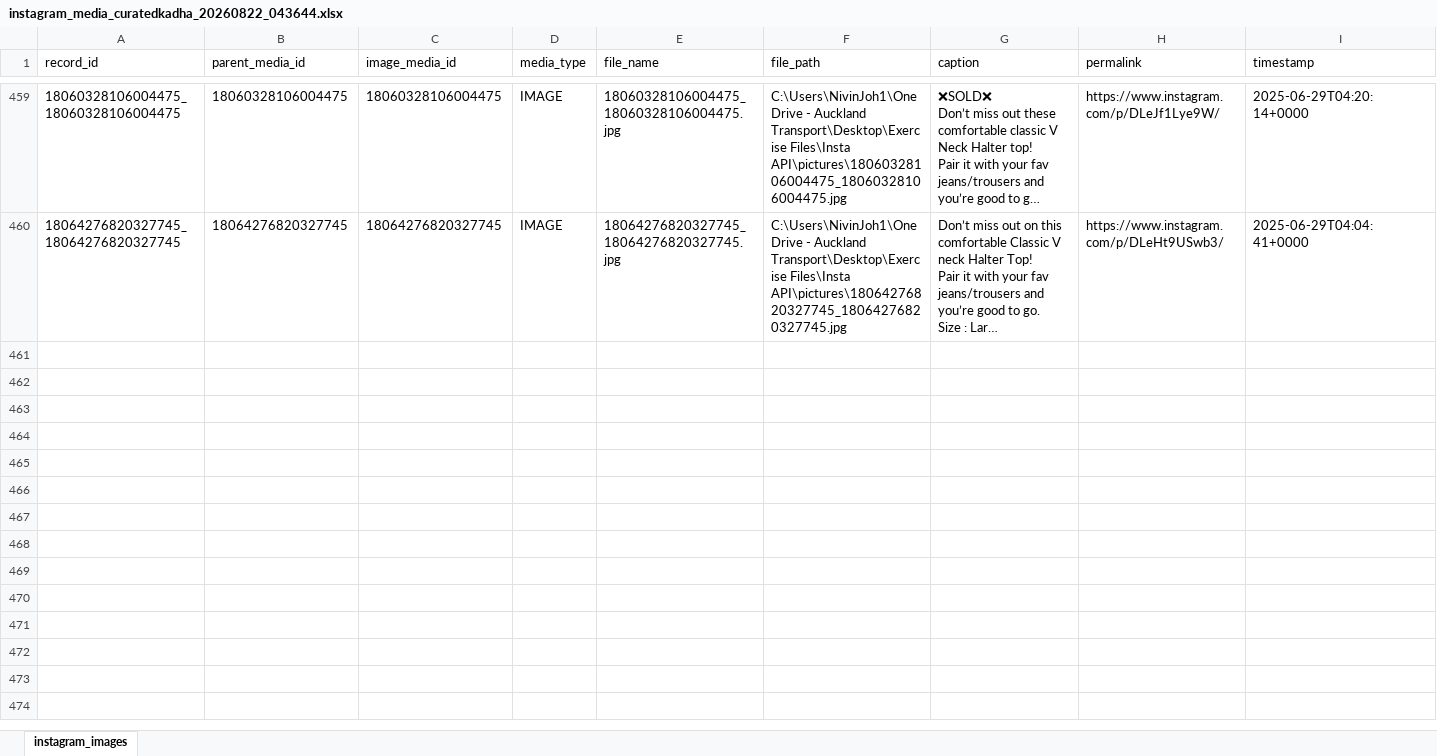
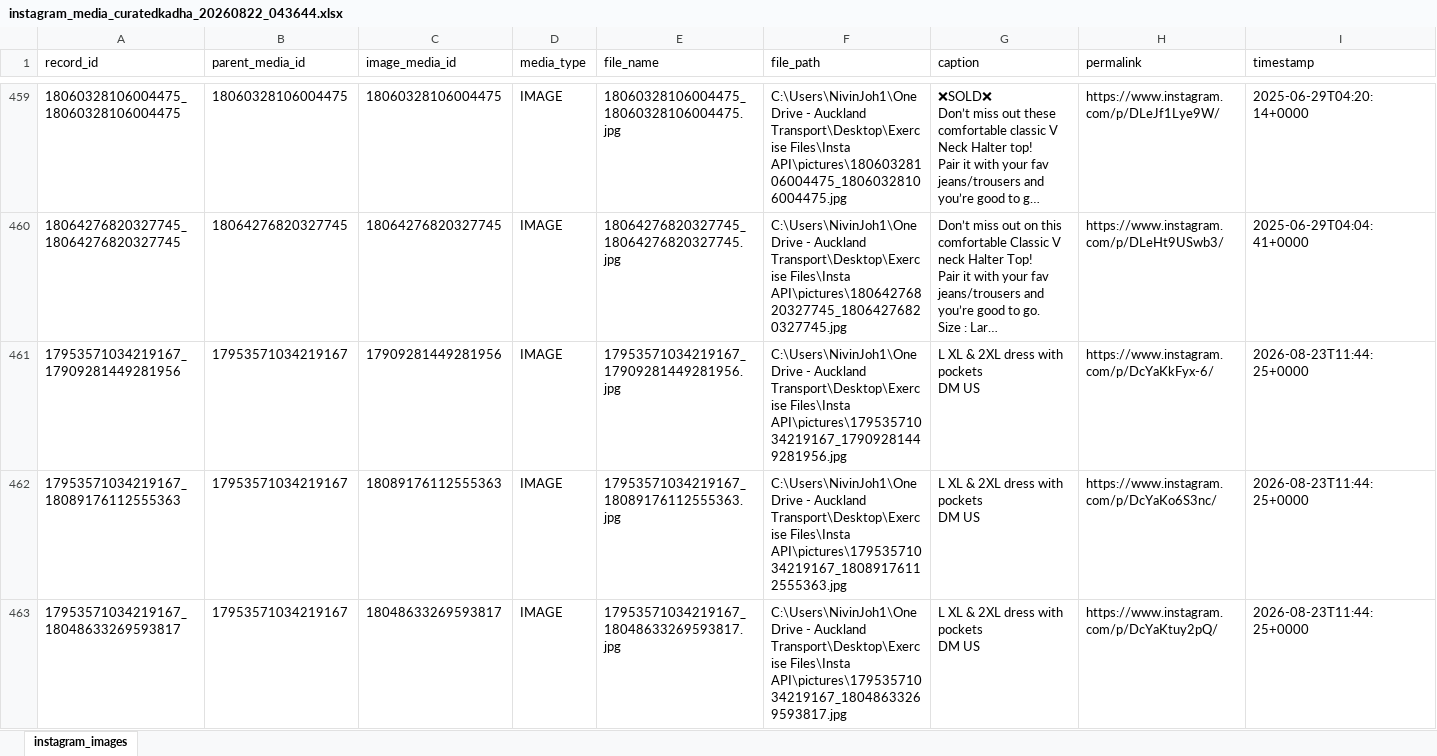
Before and after one commit to nivinjohnson/curatedkadha, an Excel workbook: data_from_insta/instagram_media_curatedkadha_20260822_043644.xlsx, sheet instagram_images, drawn as a sheet; only a part is shown, gaps mark what is left out; long unchanged cells end in …; values as stored, in another font and other column widths than the file's, no borders; rows hold the shown columns only; ↵ is a line break in a cell; the diff covers the shown part only; the diff names each change by its address in the sheet, - before the commit and + after, or states it on an @@ line.

```diff
--- a/data_from_insta/instagram_media_curatedkadha_20260822_043644.xlsx (sheet instagram_images)
+++ b/data_from_insta/instagram_media_curatedkadha_20260822_043644.xlsx (sheet instagram_images)
+row 461: 17953571034219167_17909281449281956 | 17953571034219167 | 17909281449281956 | IMAGE | 17953571034219167_17909281449281956.jpg | C:\Users\NivinJoh1\OneDrive - Auckland Transport\Desktop\Exercise Files\Insta API\pictures\17953571034219167_17909281449281956.jpg | L XL & 2XL dress with pockets ↵ DM US | https://www.instagram.com/p/DcYaKkFyx-6/ | 2026-08-23T11:44:25+0000
+row 462: 17953571034219167_18089176112555363 | 17953571034219167 | 18089176112555363 | IMAGE | 17953571034219167_18089176112555363.jpg | C:\Users\NivinJoh1\OneDrive - Auckland Transport\Desktop\Exercise Files\Insta API\pictures\17953571034219167_18089176112555363.jpg | L XL & 2XL dress with pockets ↵ DM US | https://www.instagram.com/p/DcYaKo6S3nc/ | 2026-08-23T11:44:25+0000
+row 463: 17953571034219167_18048633269593817 | 17953571034219167 | 18048633269593817 | IMAGE | 17953571034219167_18048633269593817.jpg | C:\Users\NivinJoh1\OneDrive - Auckland Transport\Desktop\Exercise Files\Insta API\pictures\17953571034219167_18048633269593817.jpg | L XL & 2XL dress with pockets ↵ DM US | https://www.instagram.com/p/DcYaKtuy2pQ/ | 2026-08-23T11:44:25+0000
```
Also changed, not shown: 8 added rows elsewhere in this sheet, 13 other files.
